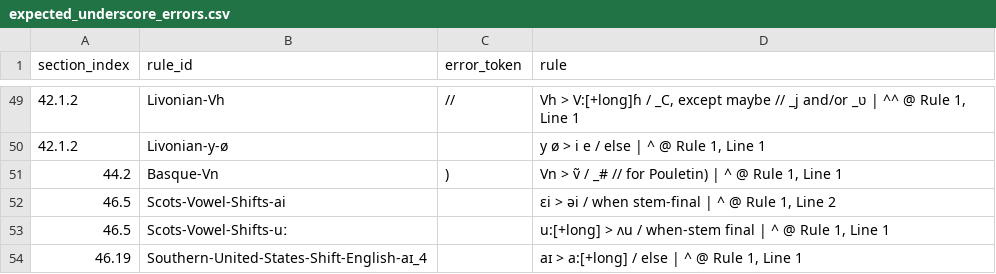
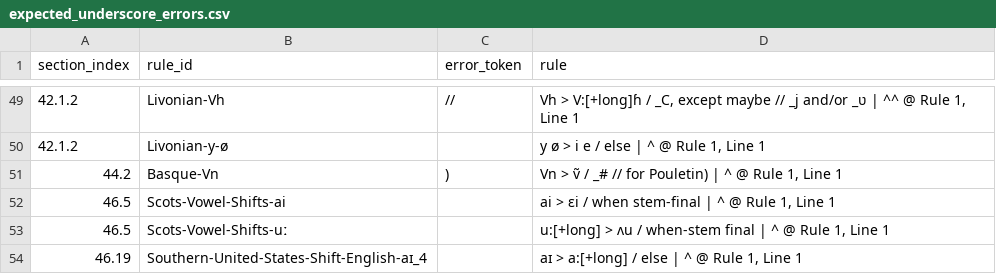
Before and after one commit to Pappa/conlanger, a CSV file: diagnostics/inventory/error_clusters/expected_underscore_errors.csv, drawn as a sheet; only a part is shown, gaps mark what is left out.

```diff
--- a/diagnostics/inventory/error_clusters/expected_underscore_errors.csv
+++ b/diagnostics/inventory/error_clusters/expected_underscore_errors.csv
@@ -51,3 +51,3 @@ section_index,rule_id,error_token,rule
 44.2,Basque-Vn,),"Vn > ṽ / _# // for Pouletin) | ^ @ Rule 1, Line 1"
-46.5,Scots-Vowel-Shifts-ai,,"ɛi > əi / when stem-final | ^ @ Rule 1, Line 2"
+46.5,Scots-Vowel-Shifts-ai,,"ai > ɛi / when stem-final | ^ @ Rule 1, Line 1"
 46.5,Scots-Vowel-Shifts-uː,,"u:[+long] > ʌu / when-stem final | ^ @ Rule 1, Line 1"
```
Also changed, not shown: diagnostics/inventory/rule-inventory-error.csv, diagnostics/parse/manual_mappings_matched_rules.csv, 2 other files.
